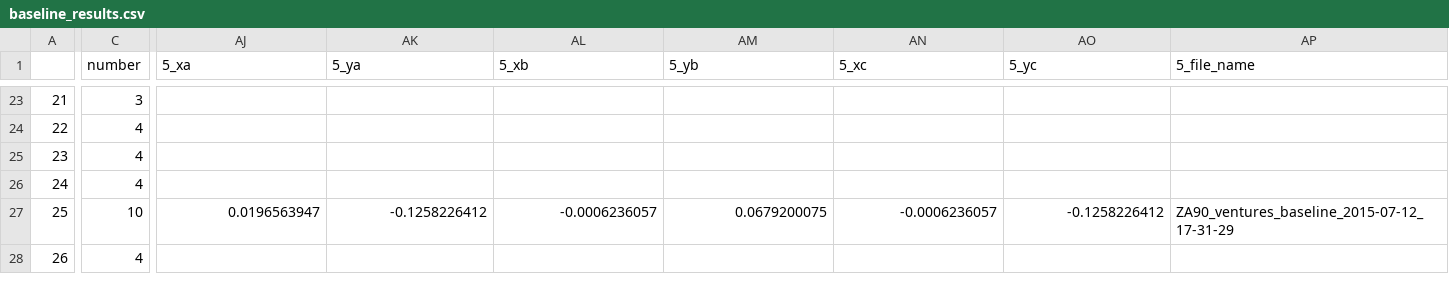
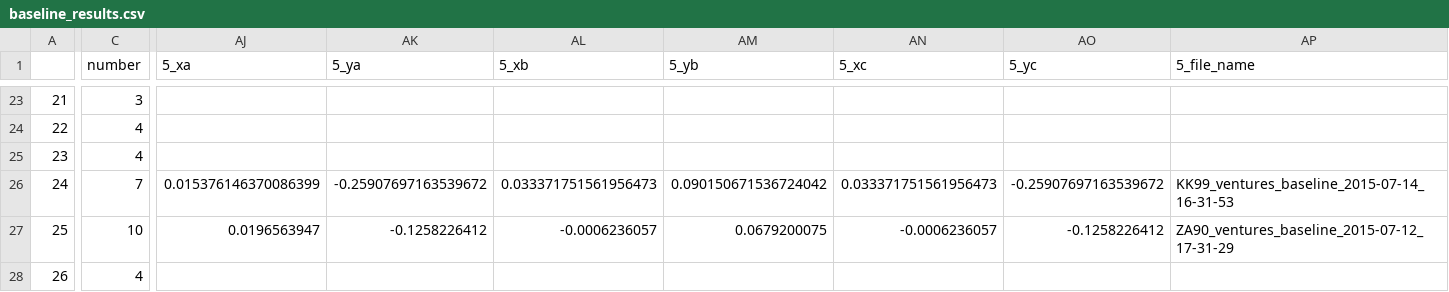
Before and after one commit to BrainTech/openbci, a CSV file: exps/ventures/data/baseline_results.csv, drawn as a sheet; only a part is shown, gaps mark what is left out; the diff covers the shown part only; the diff names each change by its address in the sheet, - before the commit and + after, or states it on an @@ line.

```diff
--- a/exps/ventures/data/baseline_results.csv
+++ b/exps/ventures/data/baseline_results.csv
-C26 (number): 4
+C26 (number): 7
-AJ26 (5_xa): (empty)
+AJ26 (5_xa): 0.015376146370086399
-AK26 (5_ya): (empty)
+AK26 (5_ya): -0.25907697163539672
-AL26 (5_xb): (empty)
+AL26 (5_xb): 0.033371751561956473
-AM26 (5_yb): (empty)
+AM26 (5_yb): 0.090150671536724042
-AN26 (5_xc): (empty)
+AN26 (5_xc): 0.033371751561956473
-AO26 (5_yc): (empty)
+AO26 (5_yc): -0.25907697163539672
-AP26 (5_file_name): (empty)
+AP26 (5_file_name): KK99_ventures_baseline_2015-07-14_16-31-53
```
Also changed, not shown: 17 edited cells elsewhere in this file, exps/ventures/data/calibration_results.csv, exps/ventures/data/calibration_results_2.csv, 2 other files.
